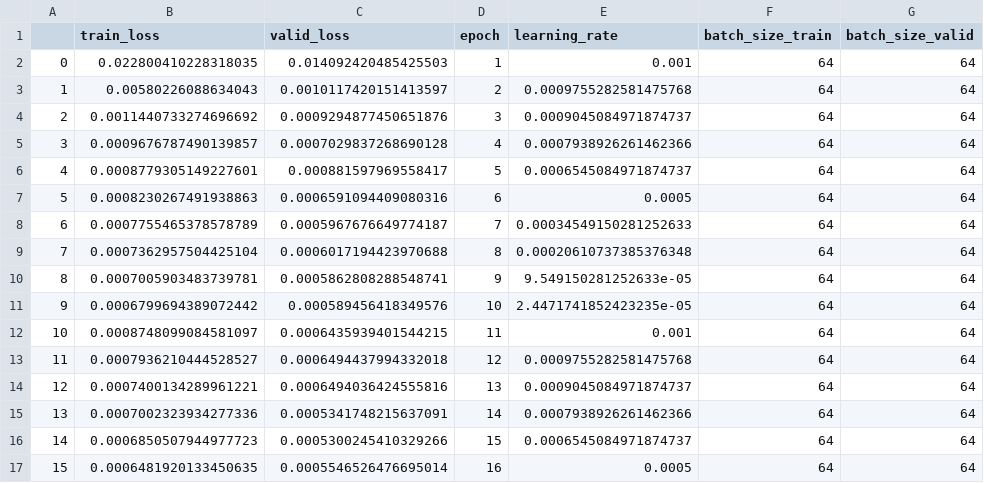
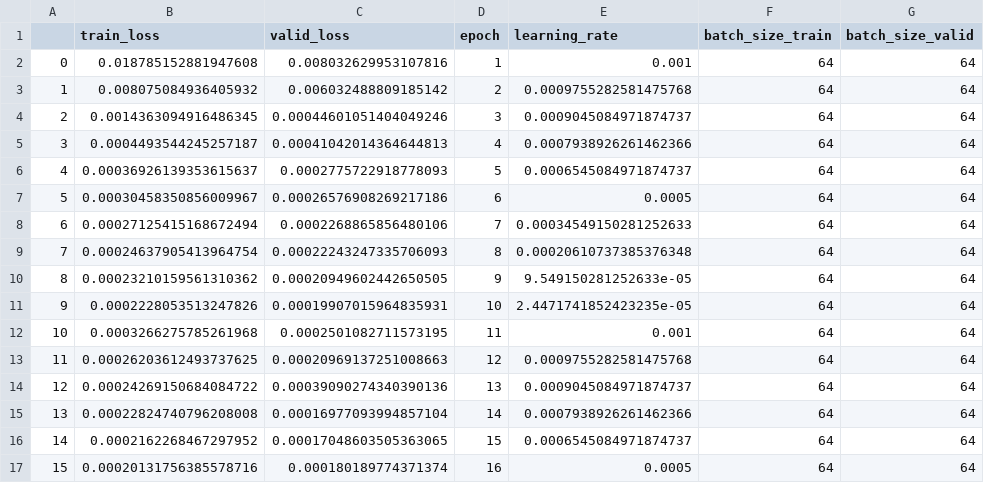
Before and after one commit to FullmetalZai/forecasting-extension, a CSV file: saved_runs/with_combined_pv_sizes/train_history.csv, drawn as a sheet; only a part is shown; the diff covers the shown part only.

Commit message:
fixed data combination and scaling

```diff
--- a/saved_runs/with_combined_pv_sizes/train_history.csv
+++ b/saved_runs/with_combined_pv_sizes/train_history.csv
@@ -1,17 +1,17 @@
 ,train_loss,valid_loss,epoch,learning_rate,batch_size_train,batch_size_valid
-0,0.022800410228318035,0.014092420485425503,1,0.001,64,64
-1,0.00580226088634043,0.0010117420151413597,2,0.0009755282581475768,64,64
-2,0.0011440733274696692,0.0009294877450651876,3,0.0009045084971874737,64,64
-3,0.0009676787490139857,0.0007029837268690128,4,0.0007938926261462366,64,64
-4,0.0008779305149227601,0.000881597969558417,5,0.0006545084971874737,64,64
-5,0.0008230267491938863,0.0006591094409080316,6,0.0005,64,64
-6,0.0007755465378578789,0.0005967676649774187,7,0.00034549150281252633,64,64
-7,0.0007362957504425104,0.0006017194423970688,8,0.00020610737385376348,64,64
-8,0.0007005903483739781,0.0005862808288548741,9,9.549150281252633e-05,64,64
-9,0.0006799694389072442,0.000589456418349576,10,2.4471741852423235e-05,64,64
-10,0.0008748099084581097,0.0006435939401544215,11,0.001,64,64
-11,0.0007936210444528527,0.0006494437994332018,12,0.0009755282581475768,64,64
-12,0.0007400134289961221,0.0006494036424555816,13,0.0009045084971874737,64,64
-13,0.0007002323934277336,0.0005341748215637091,14,0.0007938926261462366,64,64
-14,0.0006850507944977723,0.0005300245410329266,15,0.0006545084971874737,64,64
-15,0.0006481920133450635,0.0005546526476695014,16,0.0005,64,64
+0,0.018785152881947608,0.008032629953107816,1,0.001,64,64
+1,0.008075084936405932,0.006032488809185142,2,0.0009755282581475768,64,64
+2,0.0014363094916486345,0.00044601051404049246,3,0.0009045084971874737,64,64
+3,0.0004493544245257187,0.00041042014364644813,4,0.0007938926261462366,64,64
+4,0.00036926139353615637,0.0002775722918778093,5,0.0006545084971874737,64,64
+5,0.00030458350856009967,0.00026576908269217186,6,0.0005,64,64
+6,0.00027125415168672494,0.0002268865856480106,7,0.00034549150281252633,64,64
+7,0.00024637905413964754,0.00022243247335706093,8,0.00020610737385376348,64,64
+8,0.00023210159561310362,0.00020949602442650505,9,9.549150281252633e-05,64,64
+9,0.0002228053513247826,0.00019907015964835931,10,2.4471741852423235e-05,64,64
+10,0.0003266275785261968,0.0002501082711573195,11,0.001,64,64
+11,0.00026203612493737625,0.00020969137251008663,12,0.0009755282581475768,64,64
+12,0.00024269150684084722,0.00039090274340390136,13,0.0009045084971874737,64,64
+13,0.00022824740796208008,0.00016977093994857104,14,0.0007938926261462366,64,64
+14,0.0002162268467297952,0.00017048603505363065,15,0.0006545084971874737,64,64
+15,0.00020131756385578716,0.000180189774371374,16,0.0005,64,64
```
Also changed, not shown: 168 edited cells elsewhere in this file, 12 other files.
